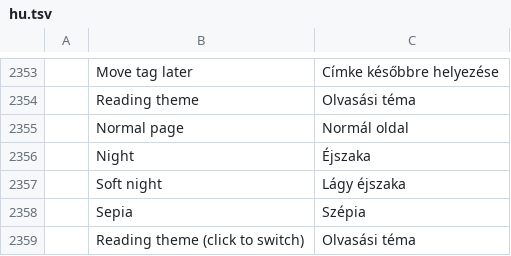
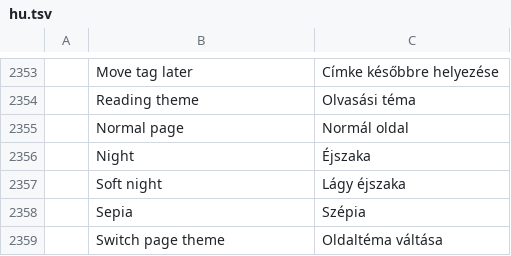
Before and after one commit to OddTony/clone.pdfcraft, a TSV file: crates/ui-egui/src/i18n/hu.tsv, drawn as a sheet; only a part is shown, gaps mark what is left out; removed rows and columns are numbered as before the commit, all else as after; the diff names each change by its address in the sheet, - before the commit and + after, or states it on an @@ line.

```diff
--- a/crates/ui-egui/src/i18n/hu.tsv
+++ b/crates/ui-egui/src/i18n/hu.tsv
-row 2359:  | Reading theme (click to switch) | Olvasási téma
+row 2359:  | Switch page theme | Oldaltéma váltása
```
Also changed, not shown: crates/ui-egui/src/i18n/ar.tsv, crates/ui-egui/src/i18n/bg.tsv, 19 other files.
